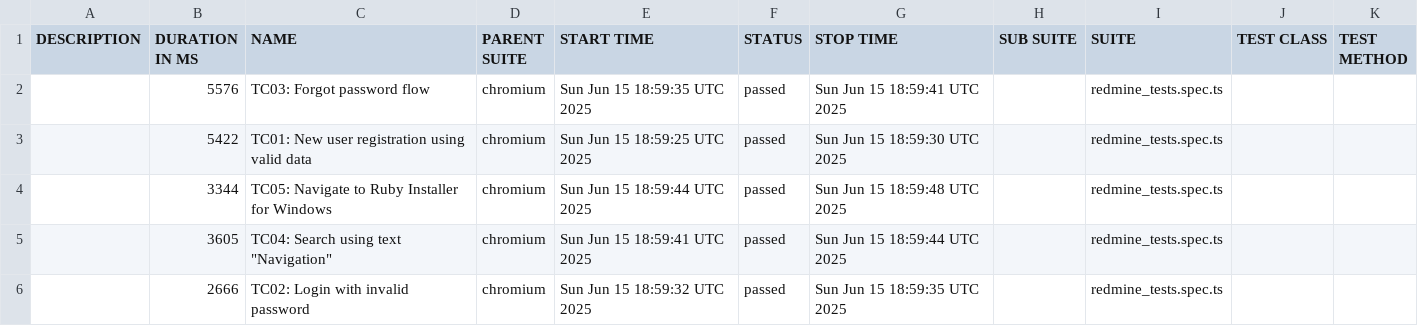
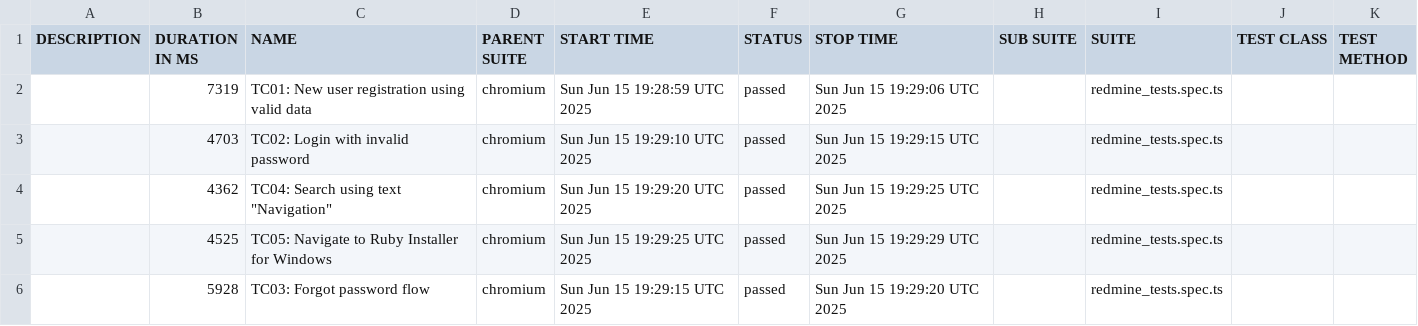
Before and after one commit to AQR88/Playwright-redmine-testing, a CSV file: data/suites.csv, drawn as a sheet.

```diff
--- a/data/suites.csv
+++ b/data/suites.csv
@@ -1,6 +1,6 @@
 "DESCRIPTION","DURATION IN MS","NAME","PARENT SUITE","START TIME","STATUS","STOP TIME","SUB SUITE","SUITE","TEST CLASS","TEST METHOD"
-"","5576","TC03: Forgot password flow","chromium","Sun Jun 15 18:59:35 UTC 2025","passed","Sun Jun 15 18:59:41 UTC 2025","","redmine_tests.spec.ts","",""
-"","5422","TC01: New user registration using valid data","chromium","Sun Jun 15 18:59:25 UTC 2025","passed","Sun Jun 15 18:59:30 UTC 2025","","redmine_tests.spec.ts","",""
-"","3344","TC05: Navigate to Ruby Installer for Windows","chromium","Sun Jun 15 18:59:44 UTC 2025","passed","Sun Jun 15 18:59:48 UTC 2025","","redmine_tests.spec.ts","",""
-"","3605","TC04: Search using text ""Navigation""","chromium","Sun Jun 15 18:59:41 UTC 2025","passed","Sun Jun 15 18:59:44 UTC 2025","","redmine_tests.spec.ts","",""
-"","2666","TC02: Login with invalid password","chromium","Sun Jun 15 18:59:32 UTC 2025","passed","Sun Jun 15 18:59:35 UTC 2025","","redmine_tests.spec.ts","",""
+"","7319","TC01: New user registration using valid data","chromium","Sun Jun 15 19:28:59 UTC 2025","passed","Sun Jun 15 19:29:06 UTC 2025","","redmine_tests.spec.ts","",""
+"","4703","TC02: Login with invalid password","chromium","Sun Jun 15 19:29:10 UTC 2025","passed","Sun Jun 15 19:29:15 UTC 2025","","redmine_tests.spec.ts","",""
+"","4362","TC04: Search using text ""Navigation""","chromium","Sun Jun 15 19:29:20 UTC 2025","passed","Sun Jun 15 19:29:25 UTC 2025","","redmine_tests.spec.ts","",""
+"","4525","TC05: Navigate to Ruby Installer for Windows","chromium","Sun Jun 15 19:29:25 UTC 2025","passed","Sun Jun 15 19:29:29 UTC 2025","","redmine_tests.spec.ts","",""
+"","5928","TC03: Forgot password flow","chromium","Sun Jun 15 19:29:15 UTC 2025","passed","Sun Jun 15 19:29:20 UTC 2025","","redmine_tests.spec.ts","",""
```
Also changed, not shown: 25 other files.
